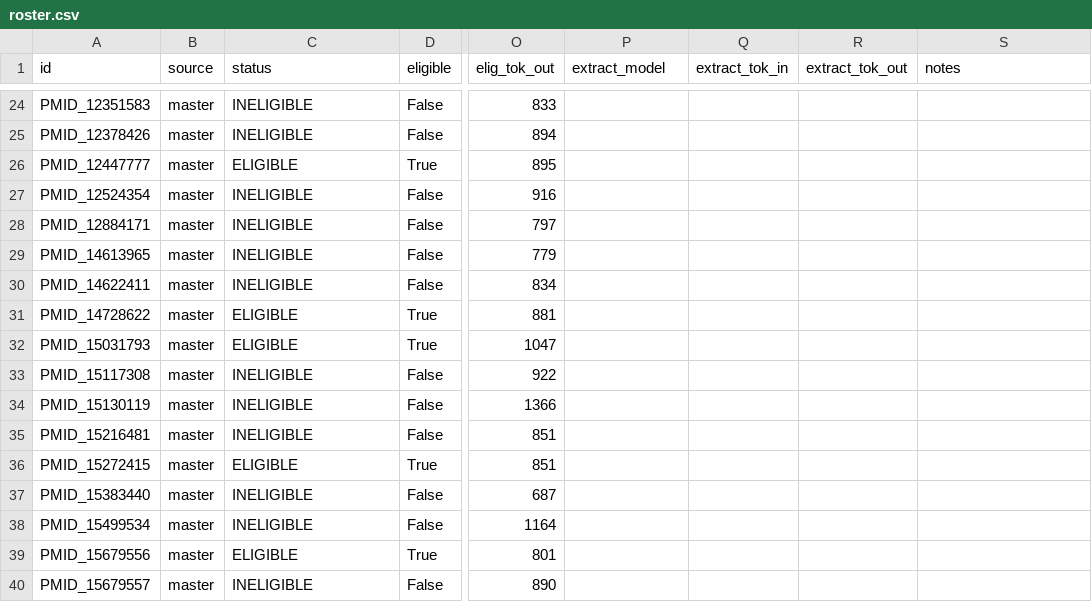
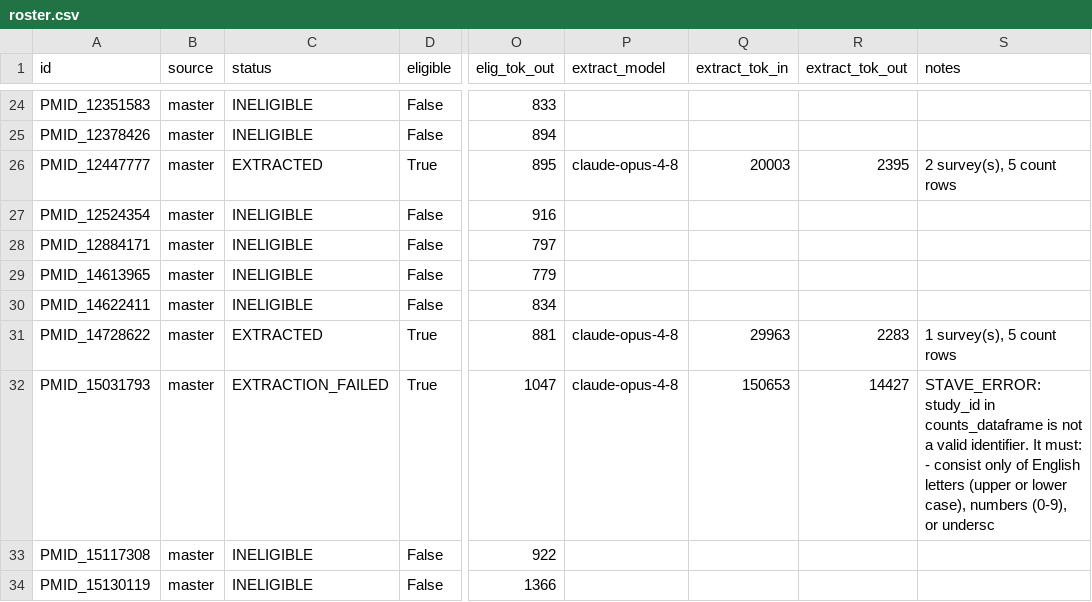
Before and after one commit to mrcg-mpb/PfDR-MarkerBase-extract, a CSV file: data/roster.csv, drawn as a sheet; only a part is shown, gaps mark what is left out; the shorter side is filled out with more unchanged rows; ↵ is a line break in a cell; the diff covers the shown part only; the diff names each change by its address in the sheet, - before the commit and + after, or states it on an @@ line.

```diff
--- a/data/roster.csv
+++ b/data/roster.csv
-C26 (status): ELIGIBLE
+C26 (status): EXTRACTED
-P26 (extract_model): (empty)
+P26 (extract_model): claude-opus-4-8
-Q26 (extract_tok_in): (empty)
+Q26 (extract_tok_in): 20003
-R26 (extract_tok_out): (empty)
+R26 (extract_tok_out): 2395
-S26 (notes): (empty)
+S26 (notes): 2 survey(s), 5 count rows
-C31 (status): ELIGIBLE
+C31 (status): EXTRACTED
-P31:P32 (extract_model): (empty)
+P31:P32 (extract_model): claude-opus-4-8
-Q31 (extract_tok_in): (empty)
+Q31 (extract_tok_in): 29963
-R31 (extract_tok_out): (empty)
+R31 (extract_tok_out): 2283
-S31 (notes): (empty)
+S31 (notes): 1 survey(s), 5 count rows
-C32 (status): ELIGIBLE
+C32 (status): EXTRACTION_FAILED
-Q32 (extract_tok_in): (empty)
+Q32 (extract_tok_in): 150653
-R32 (extract_tok_out): (empty)
+R32 (extract_tok_out): 14427
-S32 (notes): (empty)
+S32 (notes): STAVE_ERROR: study_id in counts_dataframe is not a valid identifier. It must: ↵ - consist only of English letters (upper or lower case), numbers (0-9), or undersc
```
Also changed, not shown: 35 edited cells elsewhere in this file, 39 other files.
